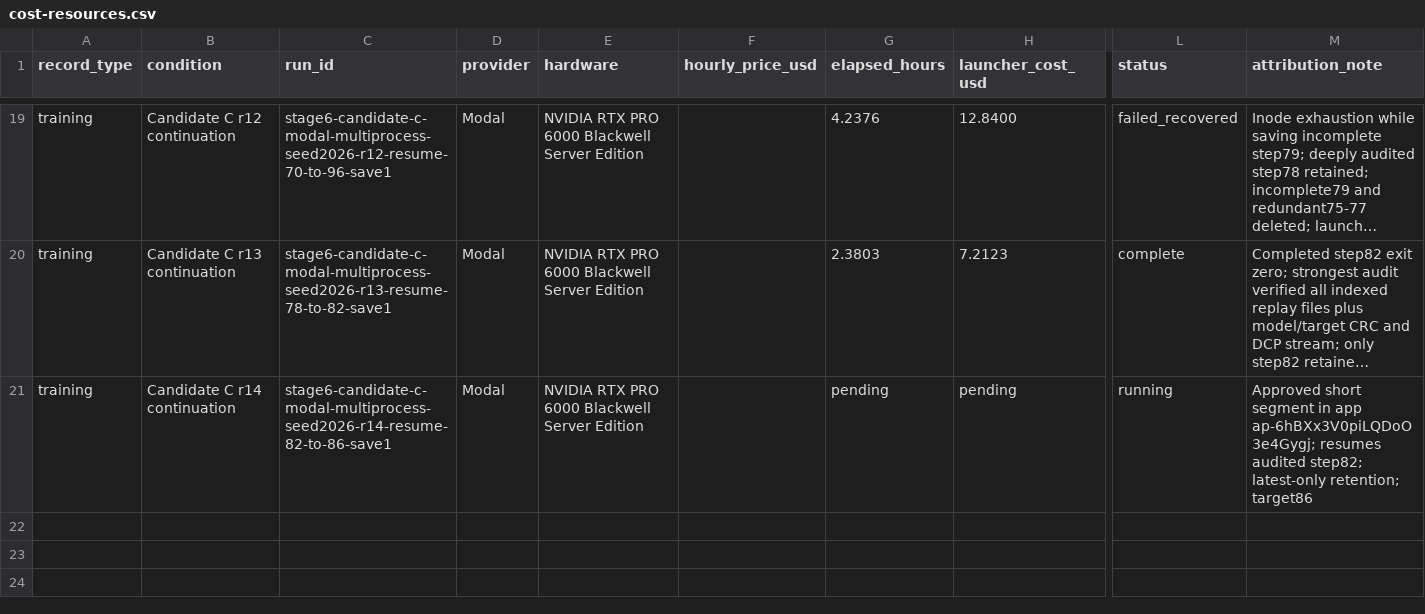
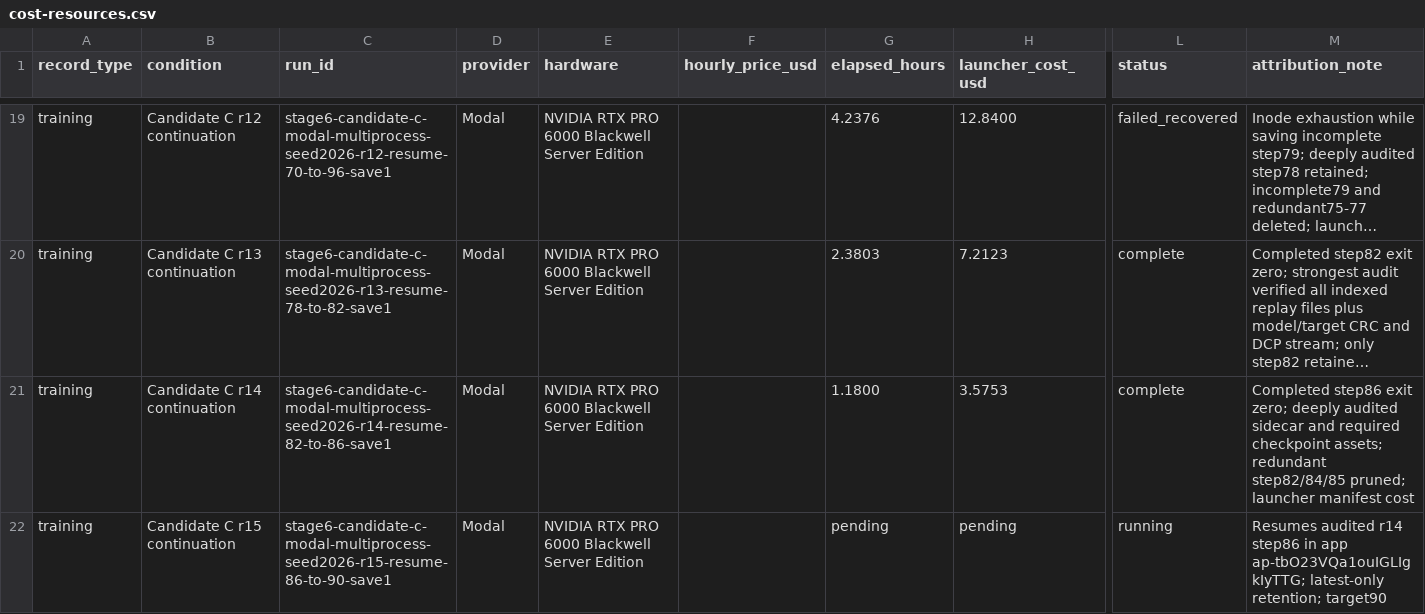
Before and after one commit to MDerazNasr/ENPIRE-implentation, a CSV file: results/d1-evidence-pack/cost-resources.csv, drawn as a sheet; only a part is shown, gaps mark what is left out; long unchanged cells end in …; rows hold the shown columns only; the diff names each change by its address in the sheet, - before the commit and + after, or states it on an @@ line.

Commit message:
Advance corrected Candidate to step 86

```diff
--- a/results/d1-evidence-pack/cost-resources.csv
+++ b/results/d1-evidence-pack/cost-resources.csv
-G21 (elapsed_hours): pending
+G21 (elapsed_hours): 1.1800
-H21 (launcher_cost_usd): pending
+H21 (launcher_cost_usd): 3.5753
-L21 (status): running
+L21 (status): complete
-M21 (attribution_note): Approved short segment in app ap-6hBXx3V0piLQDoO3e4Gygj; resumes audited step82; latest-only retention; target86
+M21 (attribution_note): Completed step86 exit zero; deeply audited sidecar and required checkpoint assets; redundant step82/84/85 pruned; launcher manifest cost
+row 22: training | Candidate C r15 continuation | stage6-candidate-c-modal-multiprocess-seed2026-r15-resume-86-to-90-save1 | Modal | NVIDIA RTX PRO 6000 Blackwell Server Edition |  | pending | pending | running | Resumes audited r14 step86 in app ap-tbO23VQa1ouIGLIgkIyTTG; latest-only retention; target90
```
Also changed, not shown: results/d1-evidence-pack/run-table.csv.
